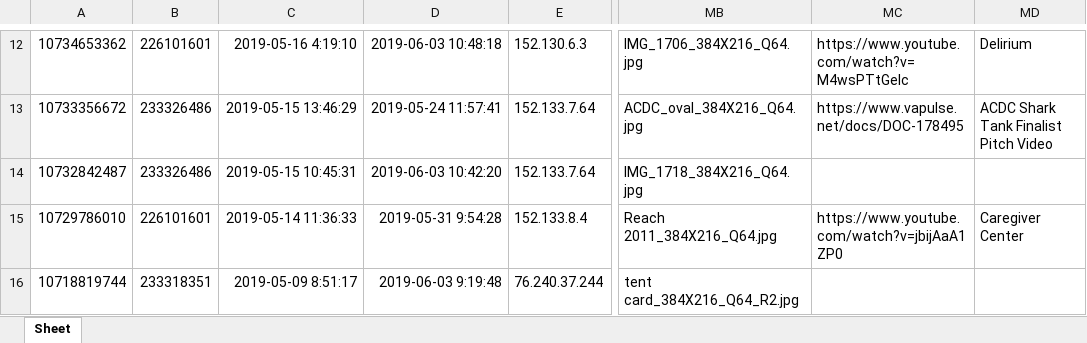
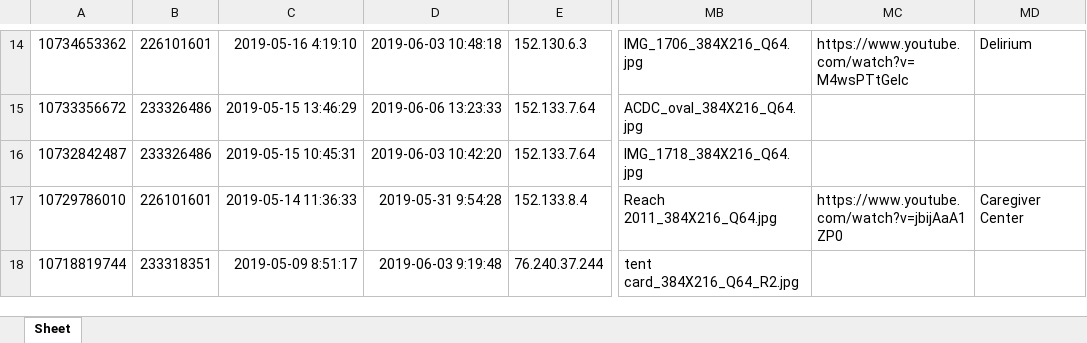
Before and after one commit to department-of-veterans-affairs/diffusion-marketplace, an Excel workbook: lib/assets/Diffusion_Marketplace.xlsx, sheet Sheet, drawn as a sheet; only a part is shown, gaps mark what is left out; values as stored, in another font and other column widths than the file's, no borders; charts and pictures not drawn; addresses are those after the commit; the diff covers the shown part only; the diff names each change by its address in the sheet, - before the commit and + after, or states it on an @@ line.

```diff
--- a/lib/assets/Diffusion_Marketplace.xlsx (sheet Sheet)
+++ b/lib/assets/Diffusion_Marketplace.xlsx (sheet Sheet)
-D15: 2019-05-24 11:57:41
+D15: 2019-06-06 13:23:33
-MC15: https://www.vapulse.net/docs/DOC-178495
+MC15: (empty)
-MD15: ACDC Shark Tank Finalist Pitch Video
+MD15: (empty)
```
Also changed, not shown: 2 added rows and 203 edited cells elsewhere in this sheet, charts or pictures, 2 other files.
